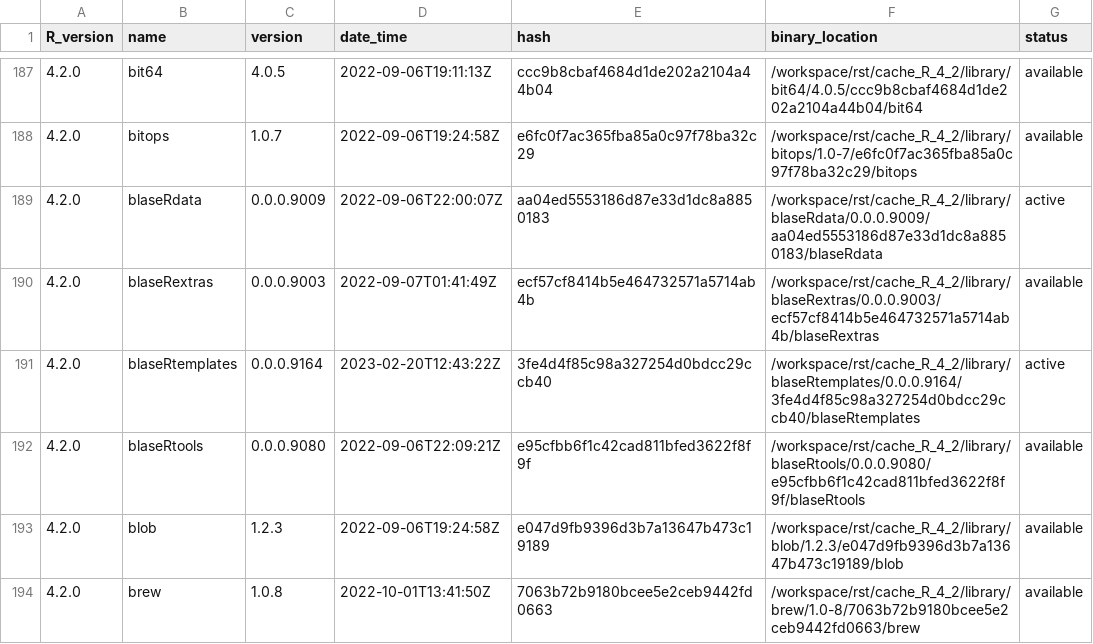
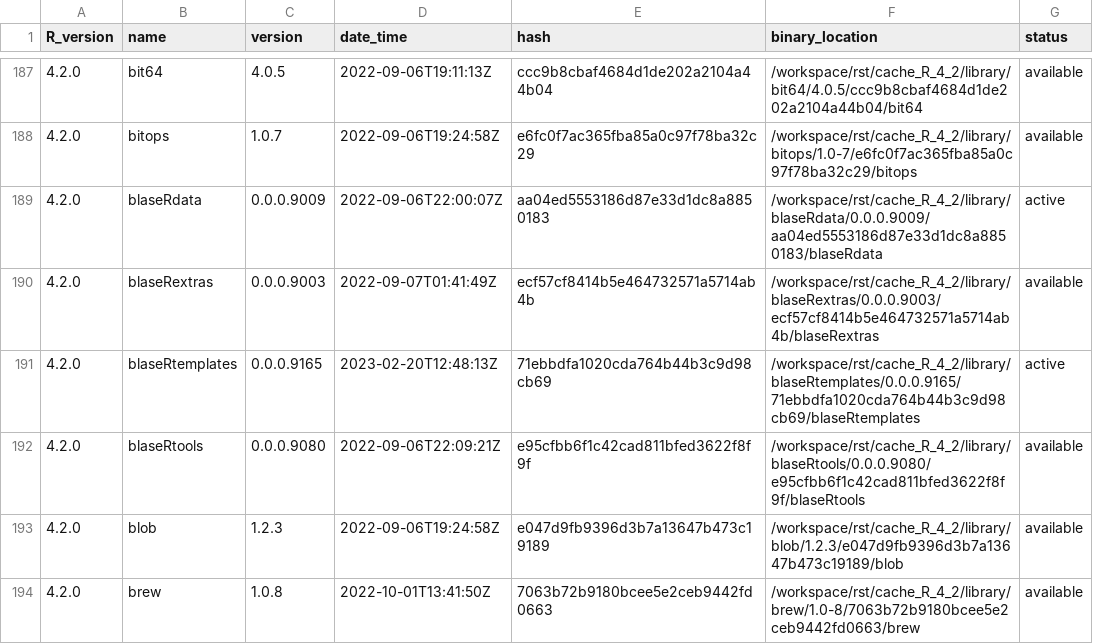
Before and after one commit to blaserlab/blaseRtemplates, a TSV file: library_catalogs/blas02_blaseRtemplates.tsv, drawn as a sheet; only a part is shown, gaps mark what is left out.

Commit message:
version 9166

```diff
--- a/library_catalogs/blas02_blaseRtemplates.tsv
+++ b/library_catalogs/blas02_blaseRtemplates.tsv
@@ -190,3 +190,3 @@ R_version	name	version	date_time	hash	binary_location	status
 4.2.0	blaseRextras	0.0.0.9003	2022-09-07T01:41:49Z	ecf57cf8414b5e464732571a5714ab4b	/workspace/rst/cache_R_4_2/library/blaseRextras/0.0.0.9003/ecf57cf8414b5e464732571a5714ab4b/blaseRextras	available
-4.2.0	blaseRtemplates	0.0.0.9164	2023-02-20T12:43:22Z	3fe4d4f85c98a327254d0bdcc29ccb40	/workspace/rst/cache_R_4_2/library/blaseRtemplates/0.0.0.9164/3fe4d4f85c98a327254d0bdcc29ccb40/blaseRtemplates	active
+4.2.0	blaseRtemplates	0.0.0.9165	2023-02-20T12:48:13Z	71ebbdfa1020cda764b44b3c9d98cb69	/workspace/rst/cache_R_4_2/library/blaseRtemplates/0.0.0.9165/71ebbdfa1020cda764b44b3c9d98cb69/blaseRtemplates	active
 4.2.0	blaseRtools	0.0.0.9080	2022-09-06T22:09:21Z	e95cfbb6f1c42cad811bfed3622f8f9f	/workspace/rst/cache_R_4_2/library/blaseRtools/0.0.0.9080/e95cfbb6f1c42cad811bfed3622f8f9f/blaseRtools	available
```
Also changed, not shown: 3 other files.
